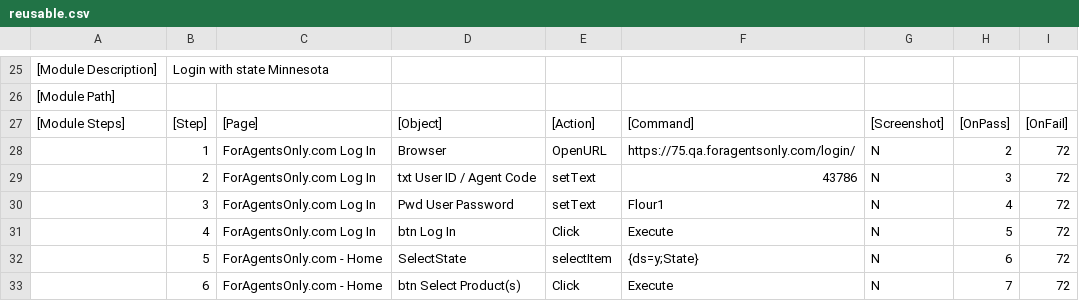
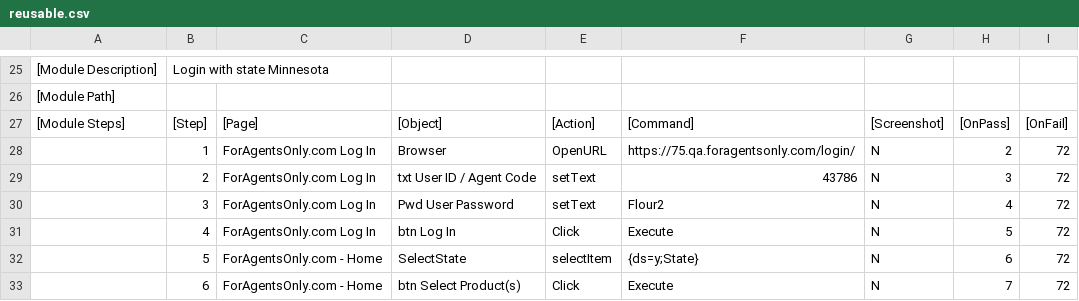
Before and after one commit to Manish20090/TestAutomation, a CSV file: reusable.csv, drawn as a sheet; only a part is shown, gaps mark what is left out.

```diff
--- a/reusable.csv
+++ b/reusable.csv
@@ -29,3 +29,3 @@
 ,"2","ForAgentsOnly.com Log In","txt User ID / Agent Code","setText","43786","N","3","72"
-,"3","ForAgentsOnly.com Log In","Pwd User Password","setText","Flour1","N","4","72"
+,"3","ForAgentsOnly.com Log In","Pwd User Password","setText","Flour2","N","4","72"
 ,"4","ForAgentsOnly.com Log In","btn Log In","Click","Execute","N","5","72"
```
Also changed, not shown: files/Sample/Sample.csv, files/Sample/Test.csv, 2 other files.
